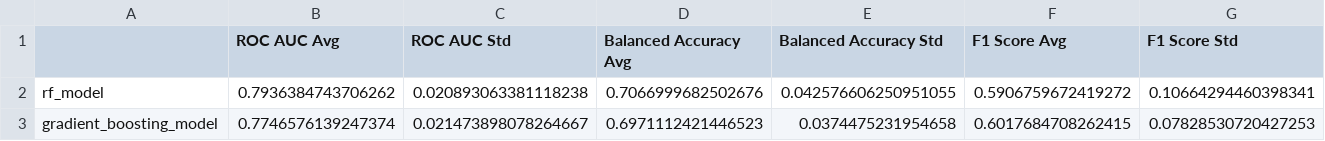
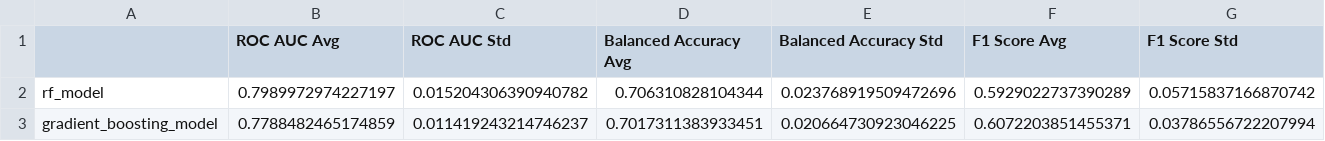
Before and after one commit to schwallergroup/bh-hte-ood, a CSV file: results/JnJ25_True_Train_DRFP_best.csv, drawn as a sheet; only a part is shown; the diff covers the shown part only; the diff names each change by its address in the sheet, - before the commit and + after, or states it on an @@ line.

```diff
--- a/results/JnJ25_True_Train_DRFP_best.csv
+++ b/results/JnJ25_True_Train_DRFP_best.csv
-B2 (ROC AUC Avg): 0.7936384743706262
+B2 (ROC AUC Avg): 0.7989972974227197
-C2 (ROC AUC Std): 0.020893063381118238
+C2 (ROC AUC Std): 0.015204306390940782
-D2 (Balanced Accuracy Avg): 0.7066999682502676
+D2 (Balanced Accuracy Avg): 0.706310828104344
-E2 (Balanced Accuracy Std): 0.042576606250951055
+E2 (Balanced Accuracy Std): 0.023768919509472696
-F2 (F1 Score Avg): 0.5906759672419272
+F2 (F1 Score Avg): 0.5929022737390289
-G2 (F1 Score Std): 0.10664294460398341
+G2 (F1 Score Std): 0.05715837166870742
-B3 (ROC AUC Avg): 0.7746576139247374
+B3 (ROC AUC Avg): 0.7788482465174859
-C3 (ROC AUC Std): 0.021473898078264667
+C3 (ROC AUC Std): 0.011419243214746237
-D3 (Balanced Accuracy Avg): 0.6971112421446523
+D3 (Balanced Accuracy Avg): 0.7017311383933451
-E3 (Balanced Accuracy Std): 0.0374475231954658
+E3 (Balanced Accuracy Std): 0.020664730923046225
-F3 (F1 Score Avg): 0.6017684708262415
+F3 (F1 Score Avg): 0.6072203851455371
-G3 (F1 Score Std): 0.07828530720427253
+G3 (F1 Score Std): 0.03786556722207994
```
Also changed, not shown: 72 edited cells elsewhere in this file, results/Data_Source_DRFP_all.csv, results/Data_Source_best.csv, 16 other files.
